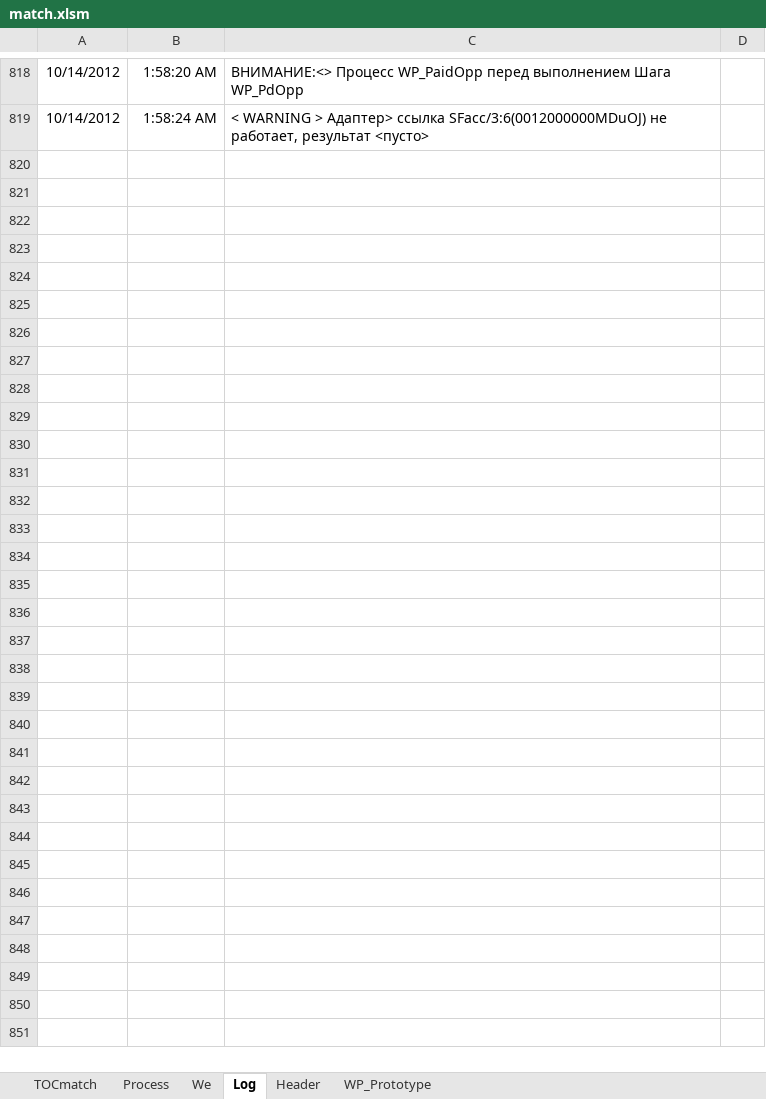
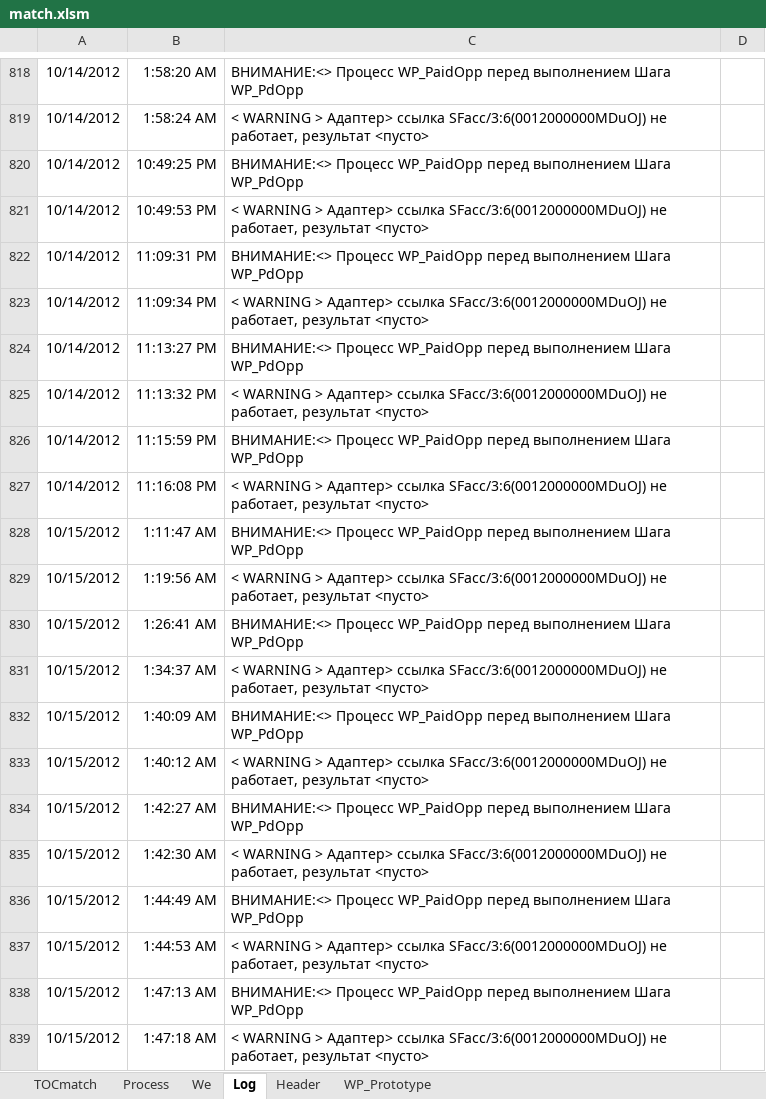
Before and after one commit to PavelKhrapkin/match, an Excel workbook: match2.0/match.xlsm, sheet Log, drawn as a sheet; only a part is shown, gaps mark what is left out; values as stored, in another font and other column widths than the file's, no borders; charts and pictures not drawn; the diff covers the shown part only; the diff names each change by its address in the sheet, - before the commit and + after, or states it on an @@ line.

```diff
--- a/match2.0/match.xlsm (sheet Log)
+++ b/match2.0/match.xlsm (sheet Log)
+row 820: 10/14/2012 | 10:49:25 PM | ВНИМАНИЕ:<> Процесс WP_PaidOpp перед выполнением Шага WP_PdOpp
+row 821: 10/14/2012 | 10:49:53 PM | < WARNING > Адаптер> ссылка SFacc/3:6(0012000000MDuOJ) не работает, результат <пусто>
+row 822: 10/14/2012 | 11:09:31 PM | ВНИМАНИЕ:<> Процесс WP_PaidOpp перед выполнением Шага WP_PdOpp
+row 823: 10/14/2012 | 11:09:34 PM | < WARNING > Адаптер> ссылка SFacc/3:6(0012000000MDuOJ) не работает, результат <пусто>
+row 824: 10/14/2012 | 11:13:27 PM | ВНИМАНИЕ:<> Процесс WP_PaidOpp перед выполнением Шага WP_PdOpp
+row 825: 10/14/2012 | 11:13:32 PM | < WARNING > Адаптер> ссылка SFacc/3:6(0012000000MDuOJ) не работает, результат <пусто>
+row 826: 10/14/2012 | 11:15:59 PM | ВНИМАНИЕ:<> Процесс WP_PaidOpp перед выполнением Шага WP_PdOpp
+row 827: 10/14/2012 | 11:16:08 PM | < WARNING > Адаптер> ссылка SFacc/3:6(0012000000MDuOJ) не работает, результат <пусто>
+row 828: 10/15/2012 | 1:11:47 AM | ВНИМАНИЕ:<> Процесс WP_PaidOpp перед выполнением Шага WP_PdOpp
+row 829: 10/15/2012 | 1:19:56 AM | < WARNING > Адаптер> ссылка SFacc/3:6(0012000000MDuOJ) не работает, результат <пусто>
+row 830: 10/15/2012 | 1:26:41 AM | ВНИМАНИЕ:<> Процесс WP_PaidOpp перед выполнением Шага WP_PdOpp
+row 831: 10/15/2012 | 1:34:37 AM | < WARNING > Адаптер> ссылка SFacc/3:6(0012000000MDuOJ) не работает, результат <пусто>
+row 832: 10/15/2012 | 1:40:09 AM | ВНИМАНИЕ:<> Процесс WP_PaidOpp перед выполнением Шага WP_PdOpp
+row 833: 10/15/2012 | 1:40:12 AM | < WARNING > Адаптер> ссылка SFacc/3:6(0012000000MDuOJ) не работает, результат <пусто>
+row 834: 10/15/2012 | 1:42:27 AM | ВНИМАНИЕ:<> Процесс WP_PaidOpp перед выполнением Шага WP_PdOpp
+row 835: 10/15/2012 | 1:42:30 AM | < WARNING > Адаптер> ссылка SFacc/3:6(0012000000MDuOJ) не работает, результат <пусто>
+row 836: 10/15/2012 | 1:44:49 AM | ВНИМАНИЕ:<> Процесс WP_PaidOpp перед выполнением Шага WP_PdOpp
+row 837: 10/15/2012 | 1:44:53 AM | < WARNING > Адаптер> ссылка SFacc/3:6(0012000000MDuOJ) не работает, результат <пусто>
+row 838: 10/15/2012 | 1:47:13 AM | ВНИМАНИЕ:<> Процесс WP_PaidOpp перед выполнением Шага WP_PdOpp
+row 839: 10/15/2012 | 1:47:18 AM | < WARNING > Адаптер> ссылка SFacc/3:6(0012000000MDuOJ) не работает, результат <пусто>
```
Also changed, not shown: 108 added rows and 1 edited cell elsewhere in this sheet, sheet WP_Prototype, sheet TOCmatch, sheet Process, hidden cells, 1 other file.
